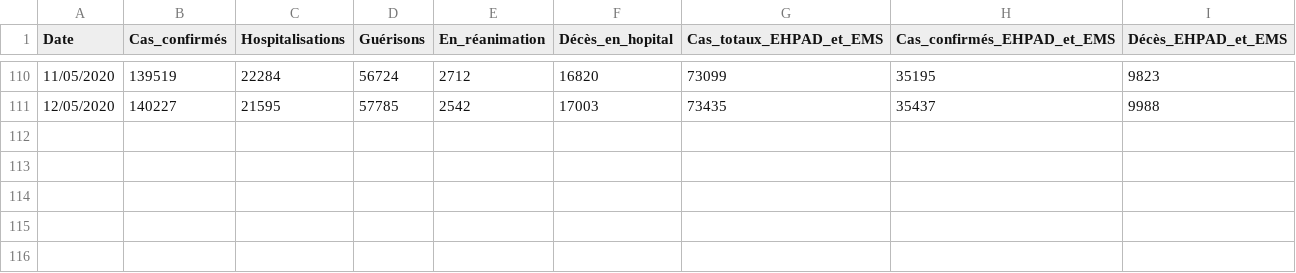
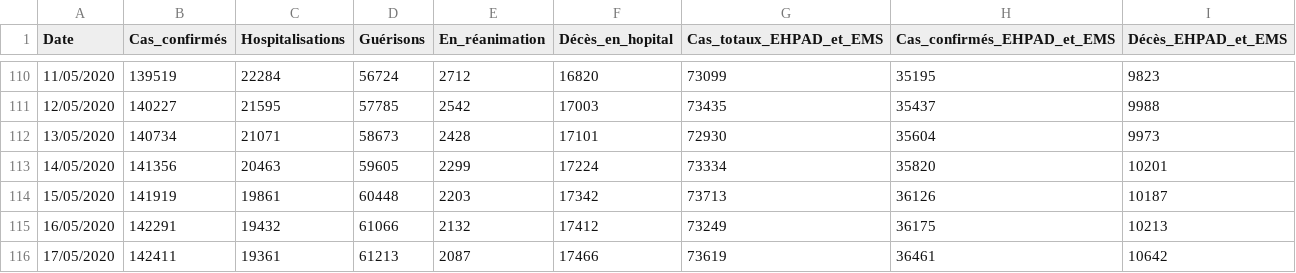
Before and after one commit to pasouf/covid-19, a CSV file: Stats coronavirus.csv, drawn as a sheet; only a part is shown, gaps mark what is left out; the diff names each change by its address in the sheet, - before the commit and + after, or states it on an @@ line.

Commit message:
update 17 mai

```diff
--- a/Stats coronavirus.csv
+++ b/Stats coronavirus.csv
+row 112: 13/05/2020 | 140734 | 21071 | 58673 | 2428 | 17101 | 72930 | 35604 | 9973
+row 113: 14/05/2020 | 141356 | 20463 | 59605 | 2299 | 17224 | 73334 | 35820 | 10201
+row 114: 15/05/2020 | 141919 | 19861 | 60448 | 2203 | 17342 | 73713 | 36126 | 10187
+row 115: 16/05/2020 | 142291 | 19432 | 61066 | 2132 | 17412 | 73249 | 36175 | 10213
+row 116: 17/05/2020 | 142411 | 19361 | 61213 | 2087 | 17466 | 73619 | 36461 | 10642
```
